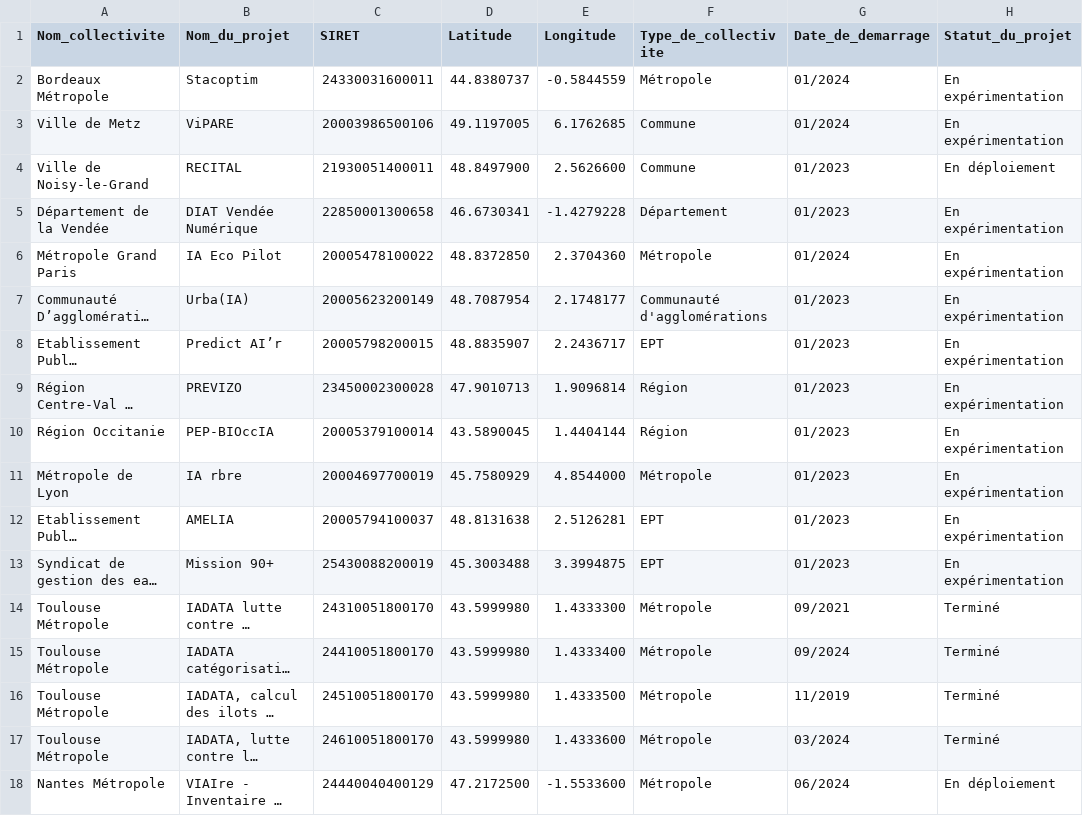
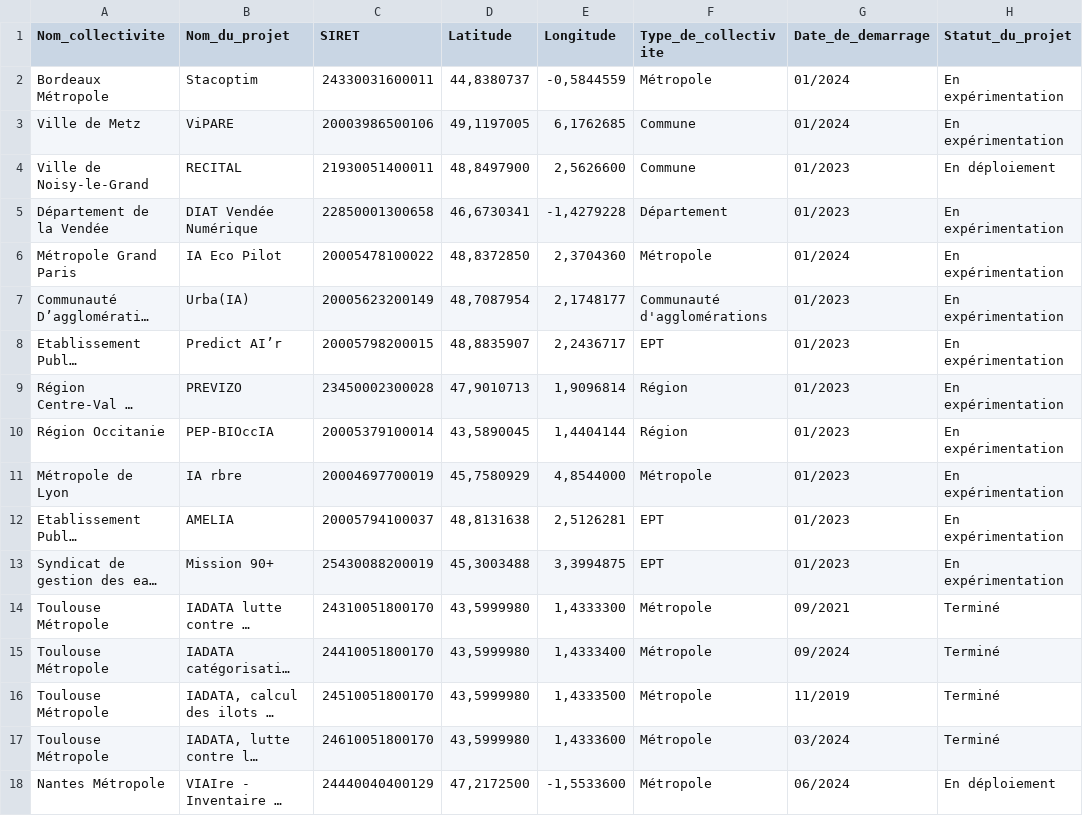
Before and after one commit to LesInterconnectes/Bibliotheque-IA-territoriale, a CSV file: csv/data.csv, drawn as a sheet; only a part is shown; long unchanged cells end in …; the diff covers the shown part only; the diff names each change by its address in the sheet, - before the commit and + after, or states it on an @@ line.

```diff
--- a/csv/data.csv
+++ b/csv/data.csv
-D2 (Latitude): 44.8380737
+D2 (Latitude): 44,8380737
-E2 (Longitude): -0.5844559
+E2 (Longitude): -0,5844559
-D3 (Latitude): 49.1197005
+D3 (Latitude): 49,1197005
-E3 (Longitude): 6.1762685
+E3 (Longitude): 6,1762685
-D4 (Latitude): 48.8497900
+D4 (Latitude): 48,8497900
-E4 (Longitude): 2.5626600
+E4 (Longitude): 2,5626600
-D5 (Latitude): 46.6730341
+D5 (Latitude): 46,6730341
-E5 (Longitude): -1.4279228
+E5 (Longitude): -1,4279228
-D6 (Latitude): 48.8372850
+D6 (Latitude): 48,8372850
-E6 (Longitude): 2.3704360
+E6 (Longitude): 2,3704360
-D7 (Latitude): 48.7087954
+D7 (Latitude): 48,7087954
-E7 (Longitude): 2.1748177
+E7 (Longitude): 2,1748177
-D8 (Latitude): 48.8835907
+D8 (Latitude): 48,8835907
-E8 (Longitude): 2.2436717
+E8 (Longitude): 2,2436717
-D9 (Latitude): 47.9010713
+D9 (Latitude): 47,9010713
-E9 (Longitude): 1.9096814
+E9 (Longitude): 1,9096814
-D10 (Latitude): 43.5890045
+D10 (Latitude): 43,5890045
-E10 (Longitude): 1.4404144
+E10 (Longitude): 1,4404144
-D11 (Latitude): 45.7580929
+D11 (Latitude): 45,7580929
-E11 (Longitude): 4.8544000
+E11 (Longitude): 4,8544000
-D12 (Latitude): 48.8131638
+D12 (Latitude): 48,8131638
-E12 (Longitude): 2.5126281
+E12 (Longitude): 2,5126281
-D13 (Latitude): 45.3003488
+D13 (Latitude): 45,3003488
-E13 (Longitude): 3.3994875
+E13 (Longitude): 3,3994875
-D14:D17 (Latitude): 43.5999980
+D14:D17 (Latitude): 43,5999980
-E14 (Longitude): 1.4333300
+E14 (Longitude): 1,4333300
-E15 (Longitude): 1.4333400
+E15 (Longitude): 1,4333400
-E16 (Longitude): 1.4333500
+E16 (Longitude): 1,4333500
-E17 (Longitude): 1.4333600
+E17 (Longitude): 1,4333600
-D18 (Latitude): 47.2172500
+D18 (Latitude): 47,2172500
-E18 (Longitude): -1.5533600
+E18 (Longitude): -1,5533600
```
Also changed, not shown: 18 edited cells elsewhere in this file.
